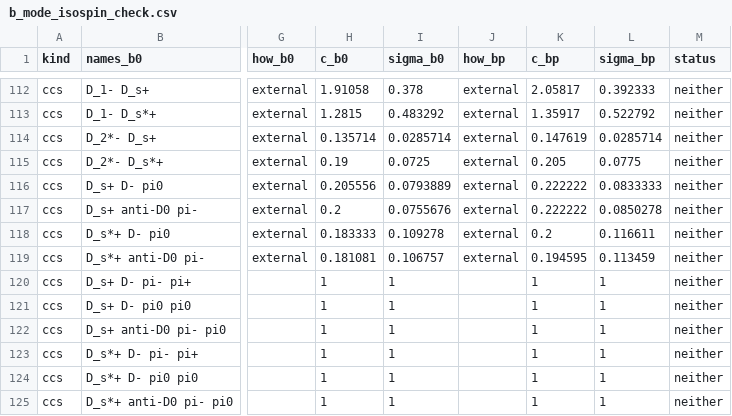
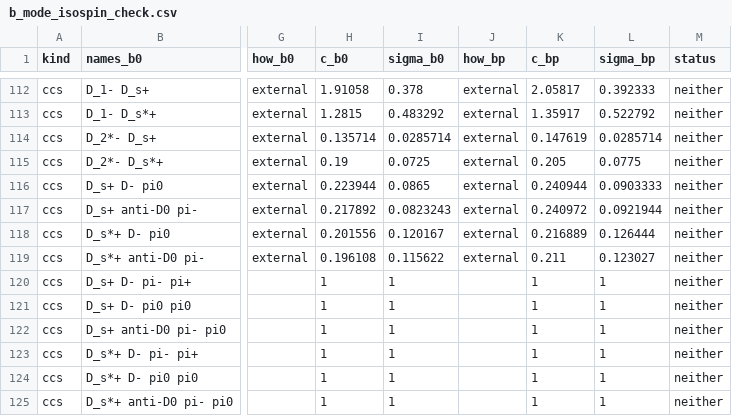
Before and after one commit to zjkjsd/inclusive_R_D, a CSV file: Notebooks/Plotting/csv_output/b_mode_isospin_check.csv, drawn as a sheet; only a part is shown, gaps mark what is left out; the diff names each change by its address in the sheet, - before the commit and + after, or states it on an @@ line.

```diff
--- a/Notebooks/Plotting/csv_output/b_mode_isospin_check.csv
+++ b/Notebooks/Plotting/csv_output/b_mode_isospin_check.csv
-H116 (c_b0): 0.205556
+H116 (c_b0): 0.223944
-I116 (sigma_b0): 0.0793889
+I116 (sigma_b0): 0.0865
-K116 (c_bp): 0.222222
+K116 (c_bp): 0.240944
-L116 (sigma_bp): 0.0833333
+L116 (sigma_bp): 0.0903333
-H117 (c_b0): 0.2
+H117 (c_b0): 0.217892
-I117 (sigma_b0): 0.0755676
+I117 (sigma_b0): 0.0823243
-K117 (c_bp): 0.222222
+K117 (c_bp): 0.240972
-L117 (sigma_bp): 0.0850278
+L117 (sigma_bp): 0.0921944
-H118 (c_b0): 0.183333
+H118 (c_b0): 0.201556
-I118 (sigma_b0): 0.109278
+I118 (sigma_b0): 0.120167
-K118 (c_bp): 0.2
+K118 (c_bp): 0.216889
-L118 (sigma_bp): 0.116611
+L118 (sigma_bp): 0.126444
-H119 (c_b0): 0.181081
+H119 (c_b0): 0.196108
-I119 (sigma_b0): 0.106757
+I119 (sigma_b0): 0.115622
-K119 (c_bp): 0.194595
+K119 (c_bp): 0.211
-L119 (sigma_bp): 0.113459
+L119 (sigma_bp): 0.123027
```
Also changed, not shown: Notebooks/Plotting/csv_output/b_mode_pdg_review.csv, Notebooks/Plotting/csv_output/b_mode_pdg_table.csv, 4 other files.
